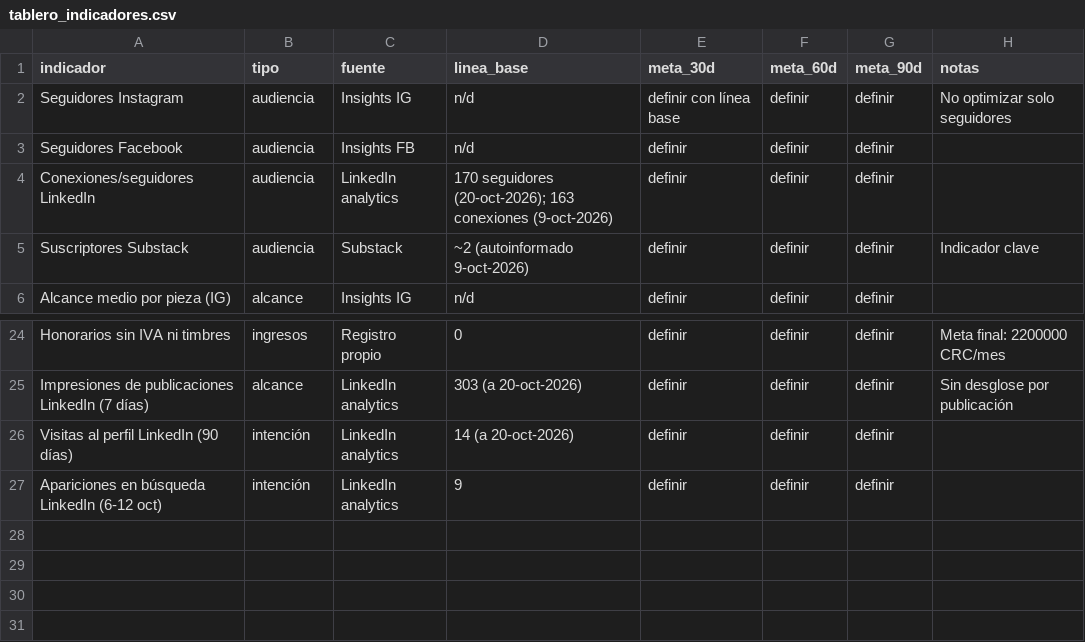
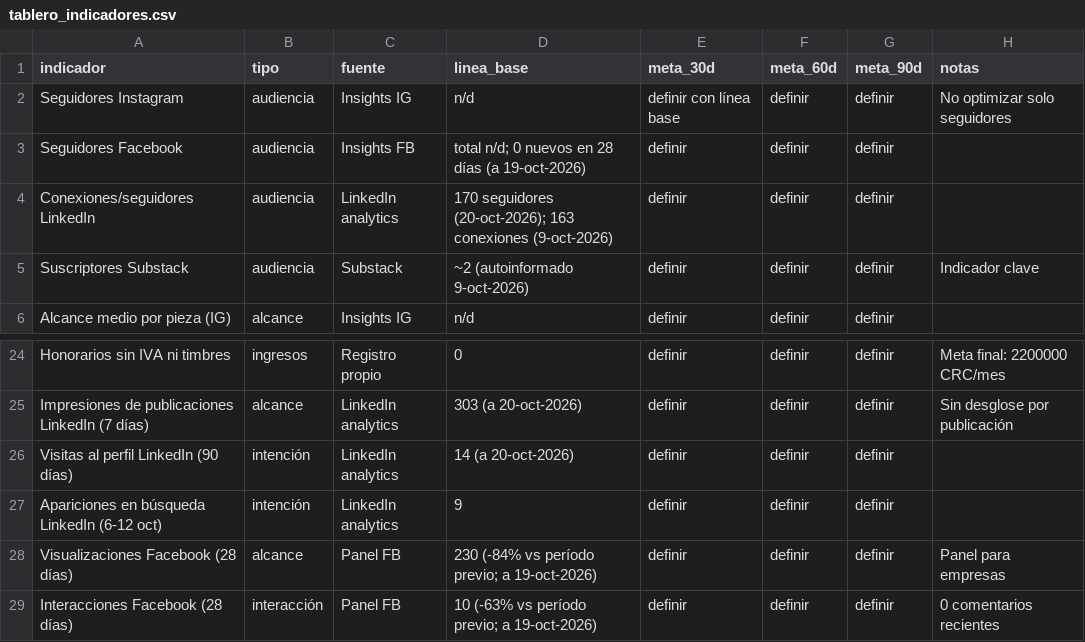
Before and after one commit to karalvar-sys/Mujeresgenerandoseriqueza, a CSV file: 03_tablero/tablero_indicadores.csv, drawn as a sheet; only a part is shown, gaps mark what is left out.

```diff
--- a/03_tablero/tablero_indicadores.csv
+++ b/03_tablero/tablero_indicadores.csv
@@ -2,3 +2,3 @@ indicador,tipo,fuente,linea_base,meta_30d,meta_60d,meta_90d,notas
 Seguidores Instagram,audiencia,Insights IG,n/d,definir con línea base,definir,definir,No optimizar solo seguidores
-Seguidores Facebook,audiencia,Insights FB,n/d,definir,definir,definir,
+Seguidores Facebook,audiencia,Insights FB,total n/d; 0 nuevos en 28 días (a 19-oct-2026),definir,definir,definir,
 Conexiones/seguidores LinkedIn,audiencia,LinkedIn analytics,170 seguidores (20-oct-2026); 163 conexiones (9-oct-2026),definir,definir,definir,
@@ -27 +27,3 @@ Visitas al perfil LinkedIn (90 días),intención,LinkedIn analytics,14 (a 20-oct
 Apariciones en búsqueda LinkedIn (6-12 oct),intención,LinkedIn analytics,9,definir,definir,definir,
+Visualizaciones Facebook (28 días),alcance,Panel FB,230 (-84% vs período previo; a 19-oct-2026),definir,definir,definir,Panel para empresas
+Interacciones Facebook (28 días),interacción,Panel FB,10 (-63% vs período previo; a 19-oct-2026),definir,definir,definir,0 comentarios recientes
```
Also changed, not shown: 03_tablero/registro_actividad.csv, 04_produccion/registro_programacion.csv, 2 other files.
